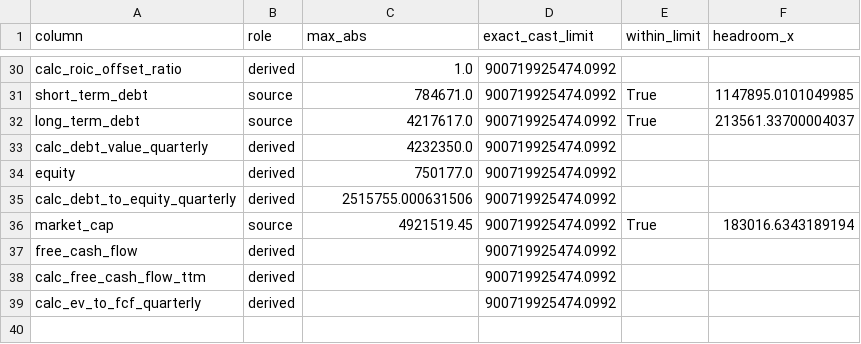
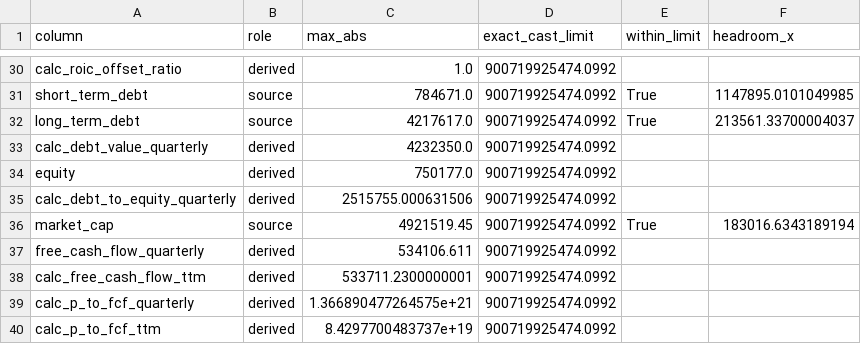
Before and after one commit to Tlevi308/roic_research, a CSV file: output/tables/precision_audit.csv, drawn as a sheet; only a part is shown, gaps mark what is left out.

```diff
--- a/output/tables/precision_audit.csv
+++ b/output/tables/precision_audit.csv
@@ -36,4 +36,5 @@ calc_debt_to_equity_quarterly,derived,2515755.000631506,900719925474.0992,,
 market_cap,source,4921519.45,900719925474.0992,True,183016.6343189194
-free_cash_flow,derived,,900719925474.0992,,
-calc_free_cash_flow_ttm,derived,,900719925474.0992,,
-calc_ev_to_fcf_quarterly,derived,,900719925474.0992,,
+free_cash_flow_quarterly,derived,534106.611,900719925474.0992,,
+calc_free_cash_flow_ttm,derived,533711.2300000001,900719925474.0992,,
+calc_p_to_fcf_quarterly,derived,1.366890477264575e+21,900719925474.0992,,
+calc_p_to_fcf_ttm,derived,8.4297700483737e+19,900719925474.0992,,
```
Also changed, not shown: output/logs/source_fingerprints.csv, output/tables/coverage_by_column.csv, 44 other files.
